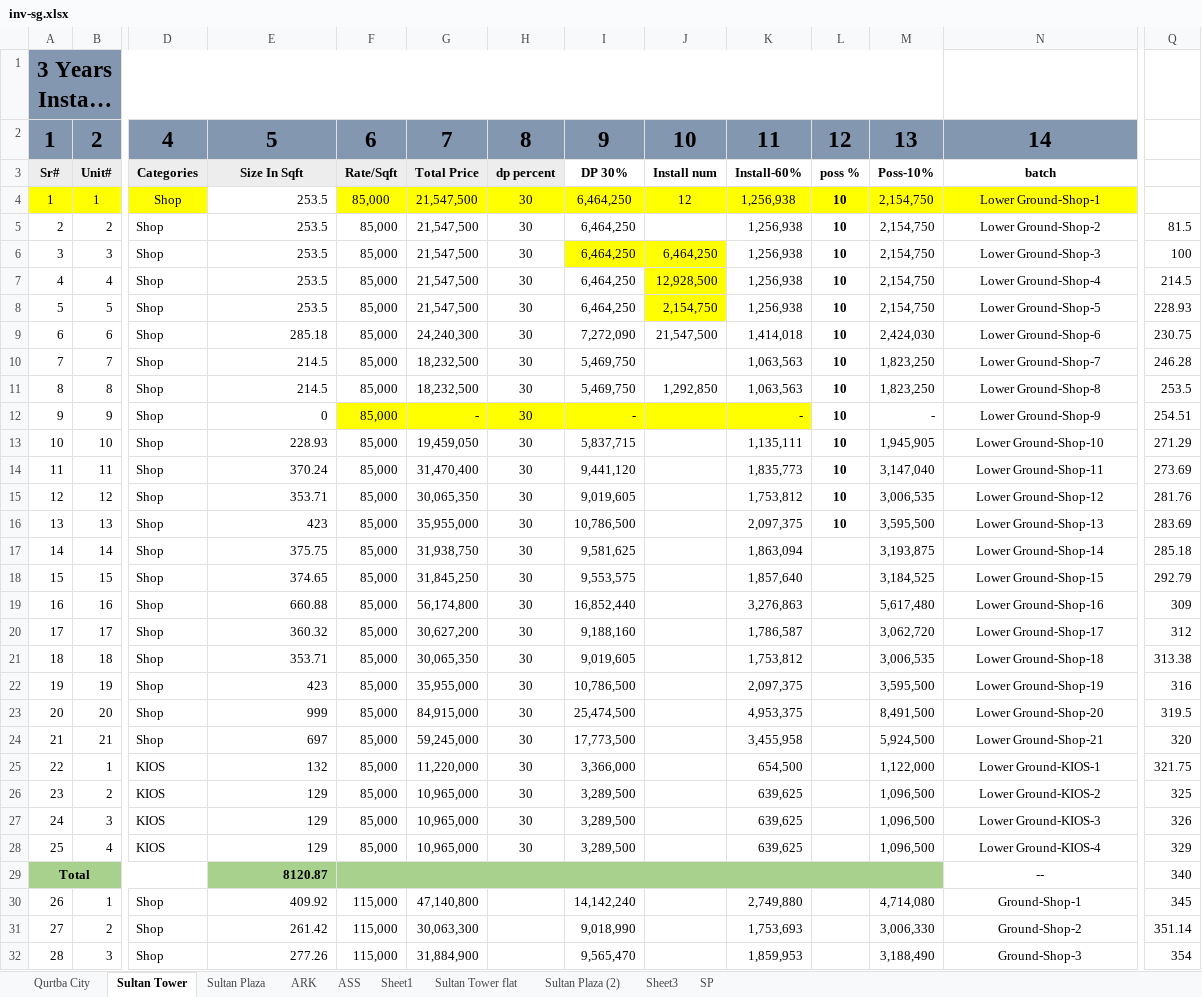
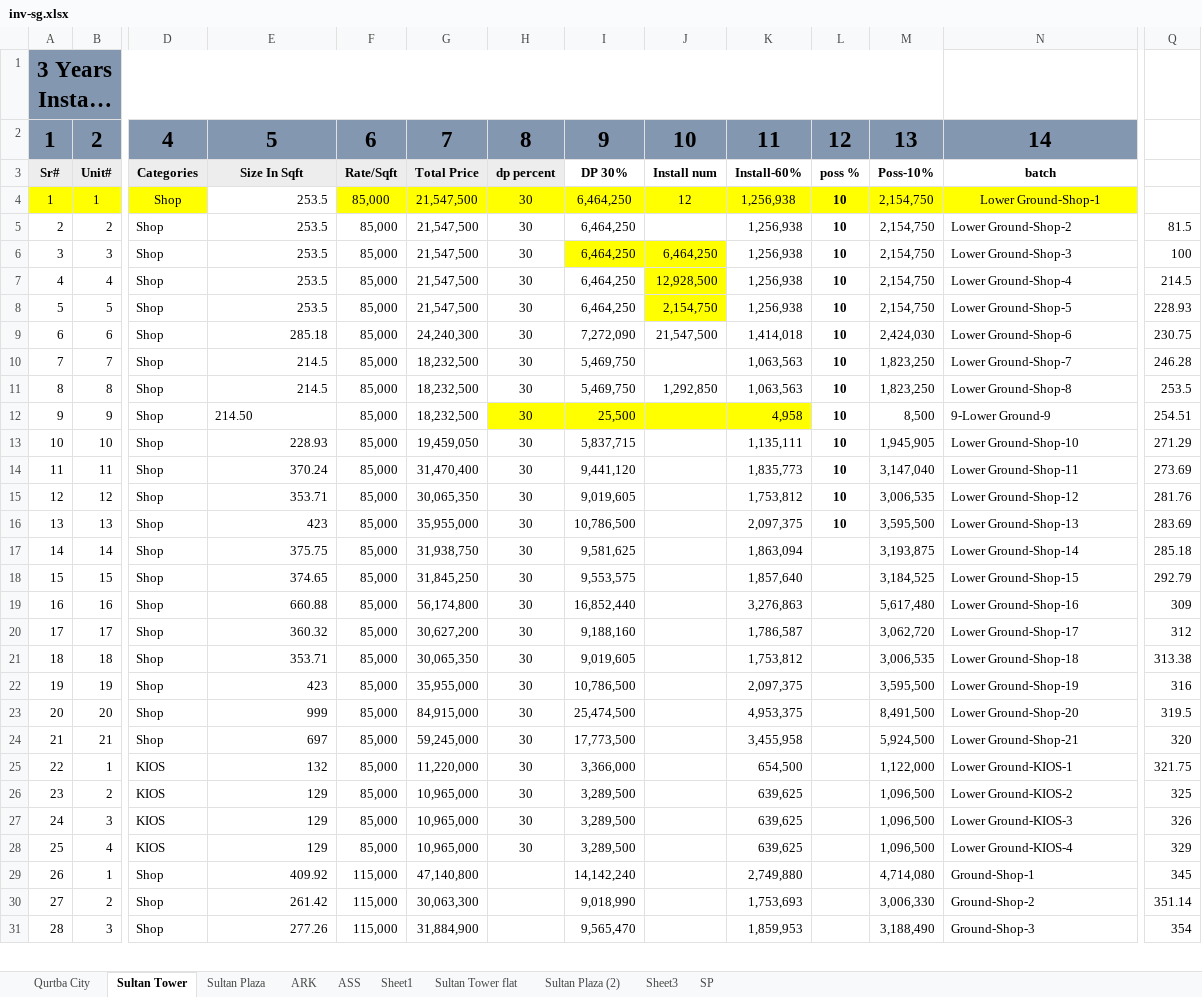
Before and after one commit to subcriaz/php, an Excel workbook: sg/inv-sg.xlsx, sheet Sultan Tower, drawn as a sheet; only a part is shown, gaps mark what is left out; long unchanged cells end in …; values as stored, in another font and other column widths than the file's, no borders; 4 other sheets too large or unreadable and not compared; removed rows and columns are numbered as before the commit, all else as after; rows hold the shown columns only; the diff covers the shown part only; the diff names each change by its address in the sheet, - before the commit and + after, or states it on an @@ line.

Commit message:
ok

```diff
--- a/sg/inv-sg.xlsx (sheet Sultan Tower)
+++ b/sg/inv-sg.xlsx (sheet Sultan Tower)
-N5:N28 alignment: center
+N5:N28 alignment: left
-E12: 0
+E12: 214.50
-E12 alignment: right
+E12 alignment: left
-F12:G12 fill: #FFFF00
+F12:G12 fill: none
-G12: -
+G12: 18,232,500
-I12: -
+I12: 25,500
-K12: -
+K12: 4,958
-M12: -
+M12: 8,500
-N12: Lower Ground-Shop-9
+N12: 9-Lower Ground-9
-row 29: Total |  |  | 8120.87 |  |  |  |  |  |  |  |  | -- | 340
-N29:N31 alignment: center
+N29:N31 alignment: left
```
Also changed, not shown: 9 removed rows and cell formats elsewhere in this sheet, formulas that keep their value.
